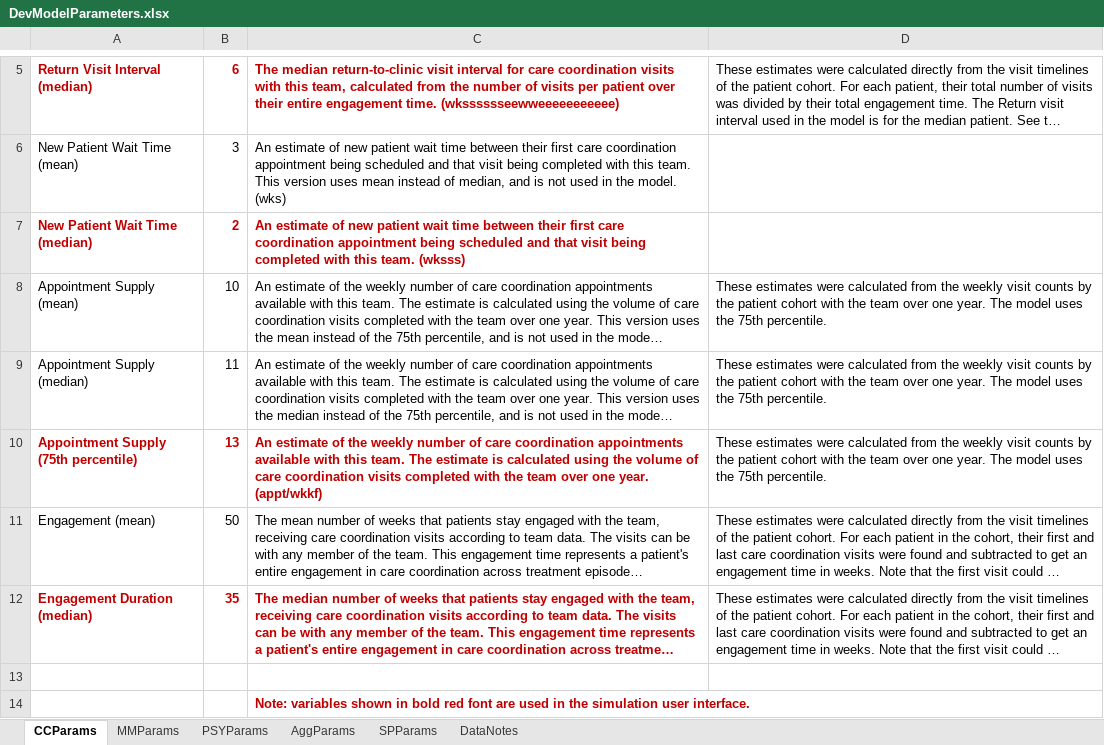
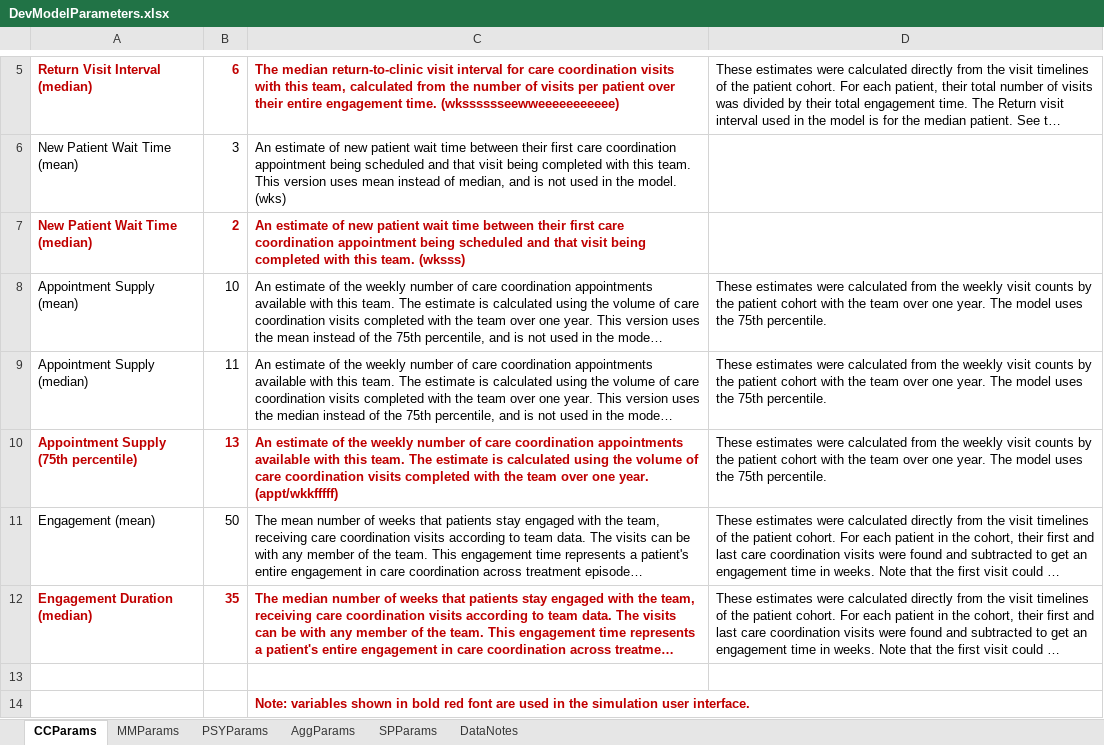
Before and after one commit to hirenp-esquare/Sample, an Excel workbook: models/DevModelParameters.xlsx, sheet CCParams, drawn as a sheet; only a part is shown, gaps mark what is left out; long unchanged cells end in …; values as stored, in another font and other column widths than the file's, no borders; the diff names each change by its address in the sheet, - before the commit and + after, or states it on an @@ line.

Commit message:
by Power Automate

```diff
--- a/models/DevModelParameters.xlsx (sheet CCParams)
+++ b/models/DevModelParameters.xlsx (sheet CCParams)
-C10: …one year. (appt/wkkf)
+C10: …one year. (appt/wkkfffff)
```
